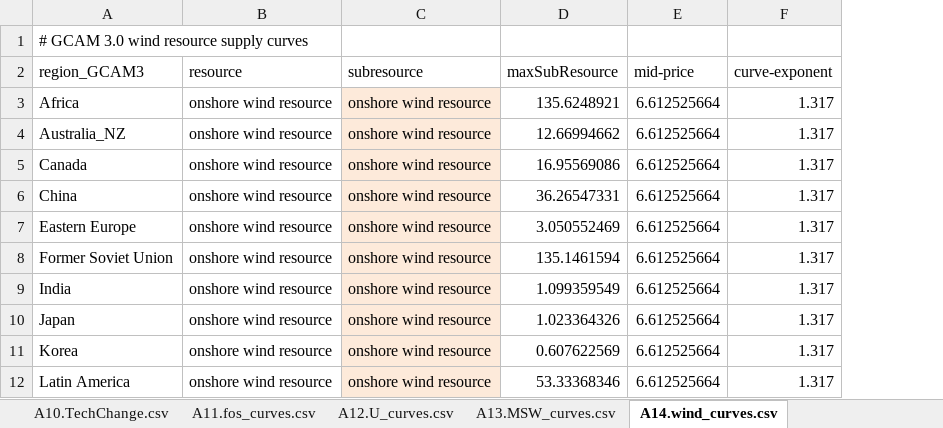
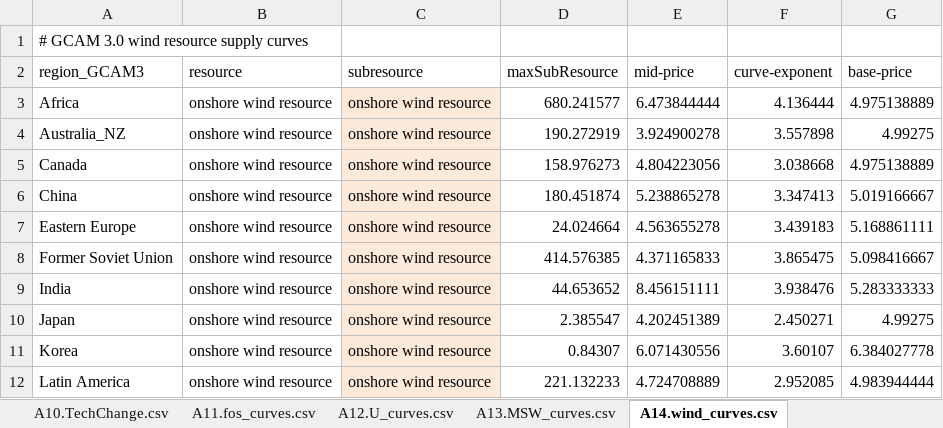
Before and after one commit to JGCRI/gcam-core, an Excel workbook: gcam-data-system/energy-data/assumptions/Tables_A10s.xlsm, sheet A14.wind_curves.csv, drawn as a sheet; only a part is shown; values as stored, in another font and other column widths than the file's, no borders; the diff covers the shown part only; the diff names each change by its address in the sheet, - before the commit and + after, or states it on an @@ line.

Commit message:
Changes to incorporate Yuyu's wind supply curves by ctry, and solar capacity factor adjustments based on irradiance data from Steve.

```diff
--- a/gcam-data-system/energy-data/assumptions/Tables_A10s.xlsm (sheet A14.wind_curves.csv)
+++ b/gcam-data-system/energy-data/assumptions/Tables_A10s.xlsm (sheet A14.wind_curves.csv)
+column G (base-price), rows 3-12: 4.975138889 | 4.99275 | 4.975138889 | 5.019166667 | 5.168861111 | 5.098416667 | 5.283333333 | 4.99275 | 6.384027778 | 4.983944444
-D3 (maxSubResource): 135.6248921
+D3 (maxSubResource): 680.241577
-E3 (mid-price): 6.612525664
+E3 (mid-price): 6.473844444
-F3 (curve-exponent): 1.317
+F3 (curve-exponent): 4.136444
-D4 (maxSubResource): 12.66994662
+D4 (maxSubResource): 190.272919
-E4 (mid-price): 6.612525664
+E4 (mid-price): 3.924900278
-F4 (curve-exponent): 1.317
+F4 (curve-exponent): 3.557898
-D5 (maxSubResource): 16.95569086
+D5 (maxSubResource): 158.976273
-E5 (mid-price): 6.612525664
+E5 (mid-price): 4.804223056
-F5 (curve-exponent): 1.317
+F5 (curve-exponent): 3.038668
-D6 (maxSubResource): 36.26547331
+D6 (maxSubResource): 180.451874
-E6 (mid-price): 6.612525664
+E6 (mid-price): 5.238865278
-F6 (curve-exponent): 1.317
+F6 (curve-exponent): 3.347413
-D7 (maxSubResource): 3.050552469
+D7 (maxSubResource): 24.024664
-E7 (mid-price): 6.612525664
+E7 (mid-price): 4.563655278
-F7 (curve-exponent): 1.317
+F7 (curve-exponent): 3.439183
-D8 (maxSubResource): 135.1461594
+D8 (maxSubResource): 414.576385
-E8 (mid-price): 6.612525664
+E8 (mid-price): 4.371165833
-F8 (curve-exponent): 1.317
+F8 (curve-exponent): 3.865475
-D9 (maxSubResource): 1.099359549
+D9 (maxSubResource): 44.653652
-E9 (mid-price): 6.612525664
+E9 (mid-price): 8.456151111
-F9 (curve-exponent): 1.317
+F9 (curve-exponent): 3.938476
-D10 (maxSubResource): 1.023364326
+D10 (maxSubResource): 2.385547
-E10 (mid-price): 6.612525664
+E10 (mid-price): 4.202451389
-F10 (curve-exponent): 1.317
+F10 (curve-exponent): 2.450271
-D11 (maxSubResource): 0.607622569
+D11 (maxSubResource): 0.84307
-E11 (mid-price): 6.612525664
+E11 (mid-price): 6.071430556
-F11 (curve-exponent): 1.317
+F11 (curve-exponent): 3.60107
-D12 (maxSubResource): 53.33368346
+D12 (maxSubResource): 221.132233
-E12 (mid-price): 6.612525664
+E12 (mid-price): 4.724708889
-F12 (curve-exponent): 1.317
+F12 (curve-exponent): 2.952085
```
Also changed, not shown: 12 edited cells elsewhere in this sheet, sheet A15.roofPV_curves.csv, 16 other files.
